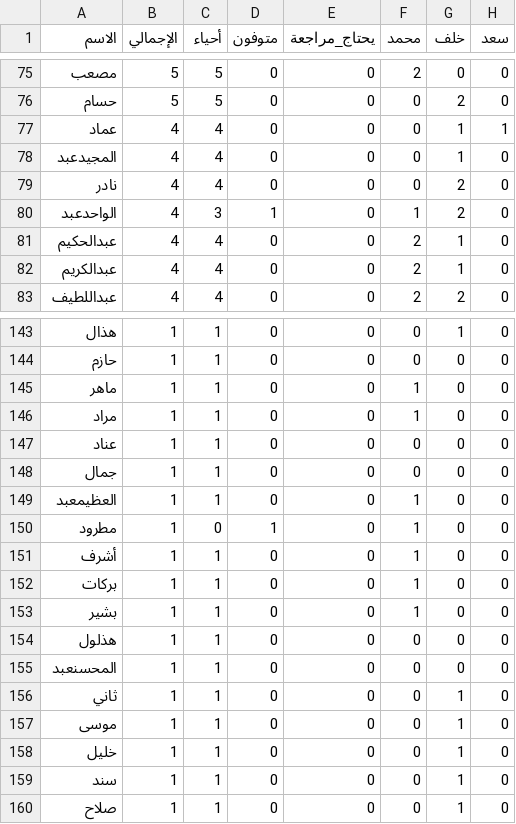
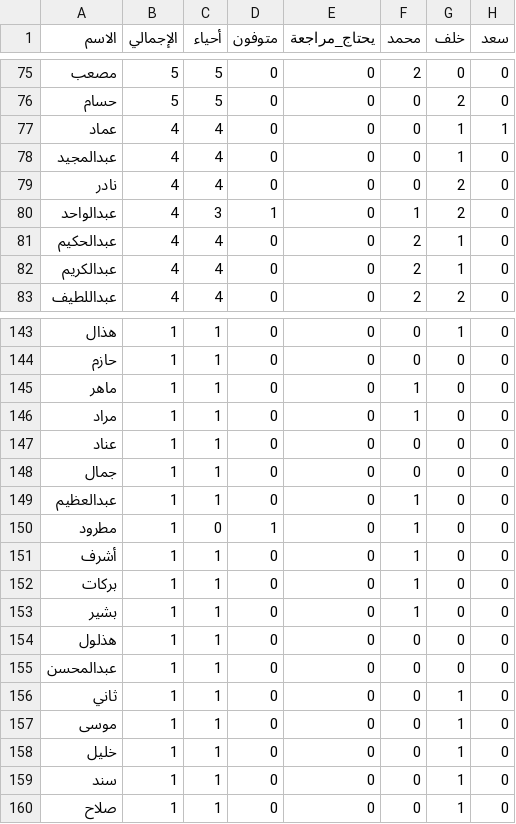
Before and after one commit to MayadahAA/alarifi-tree-viewer, a CSV file: alarifi_name_by_branch.csv, drawn as a sheet; only a part is shown, gaps mark what is left out; the diff names each change by its address in the sheet, - before the commit and + after, or states it on an @@ line.

```diff
--- a/alarifi_name_by_branch.csv
+++ b/alarifi_name_by_branch.csv
-A78 (الاسم): المجيدعبد
+A78 (الاسم): عبدالمجيد
-A80 (الاسم): الواحدعبد
+A80 (الاسم): عبدالواحد
-A149 (الاسم): العظيمعبد
+A149 (الاسم): عبدالعظيم
-A155 (الاسم): المحسنعبد
+A155 (الاسم): عبدالمحسن
```
Also changed, not shown: 3 other files.
